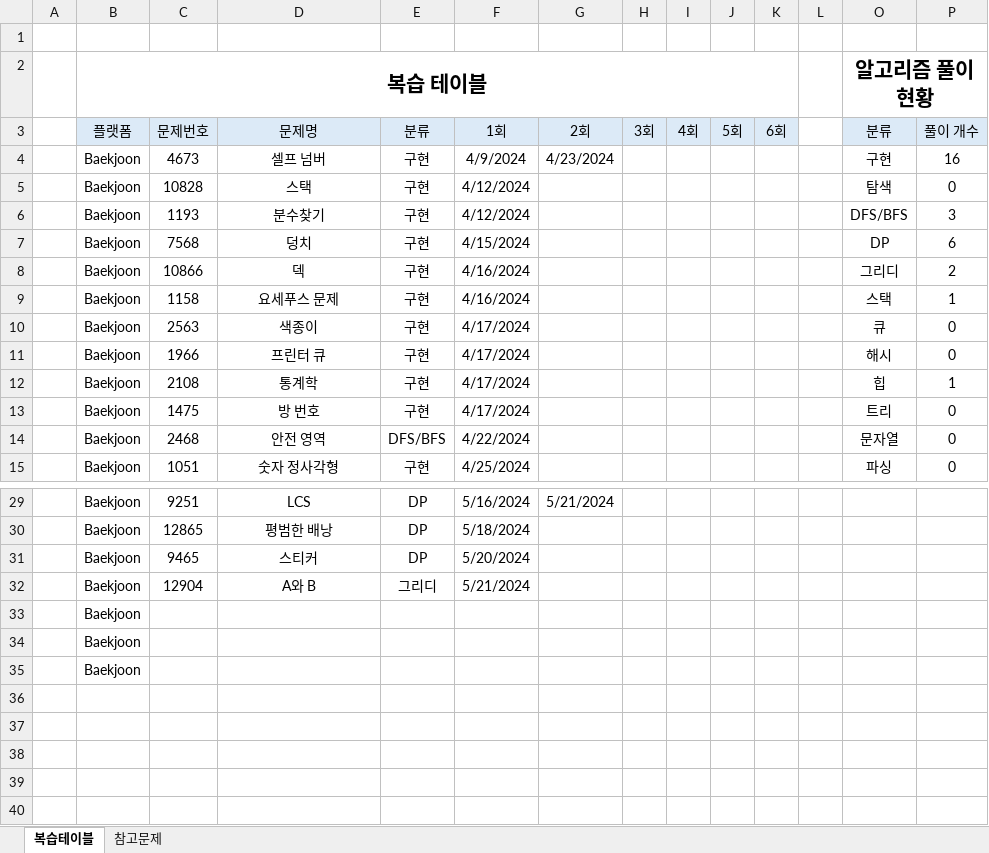
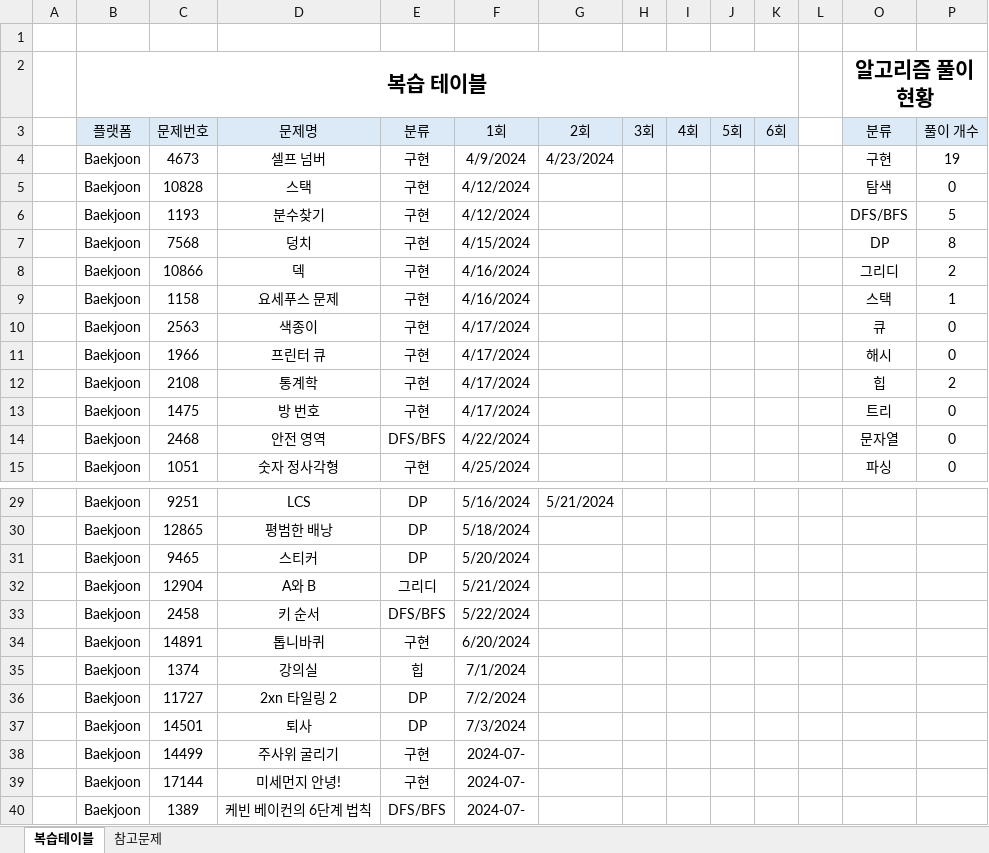
Before and after one commit to stat-thon/CodingTestStudy_2024, an Excel workbook: codingtest_review_table_DH.xlsx, sheet 복습테이블, drawn as a sheet; only a part is shown, gaps mark what is left out; values as stored, in another font and other column widths than the file's, no borders; removed rows and columns are numbered as before the commit, all else as after; the diff names each change by its address in the sheet, - before the commit and + after, or states it on an @@ line.

Commit message:
update review table

```diff
--- a/codingtest_review_table_DH.xlsx (sheet 복습테이블)
+++ b/codingtest_review_table_DH.xlsx (sheet 복습테이블)
-P4 (풀이 개수): 16
+P4 (풀이 개수): 19
-P6 (풀이 개수): 3
+P6 (풀이 개수): 5
-P7 (풀이 개수): 6
+P7 (풀이 개수): 8
-P12 (풀이 개수): 1
+P12 (풀이 개수): 2
-row 33:  | Baekjoon
-row 34:  | Baekjoon
-row 35:  | Baekjoon
+row 33:  | Baekjoon | 2458 | 키 순서 | DFS/BFS | 5/22/2024
+row 34:  | Baekjoon | 14891 | 톱니바퀴 | 구현 | 6/20/2024
+row 35:  | Baekjoon | 1374 | 강의실 | 힙 | 7/1/2024
+row 36:  | Baekjoon | 11727 | 2xn 타일링 2 | DP | 7/2/2024
+row 37:  | Baekjoon | 14501 | 퇴사 | DP | 7/3/2024
+row 38:  | Baekjoon | 14499 | 주사위 굴리기 | 구현 | 2024-07-
+row 39:  | Baekjoon | 17144 | 미세먼지 안녕! | 구현 | 2024-07-
+row 40:  | Baekjoon | 1389 | 케빈 베이컨의 6단계 법칙 | DFS/BFS | 2024-07-
```
